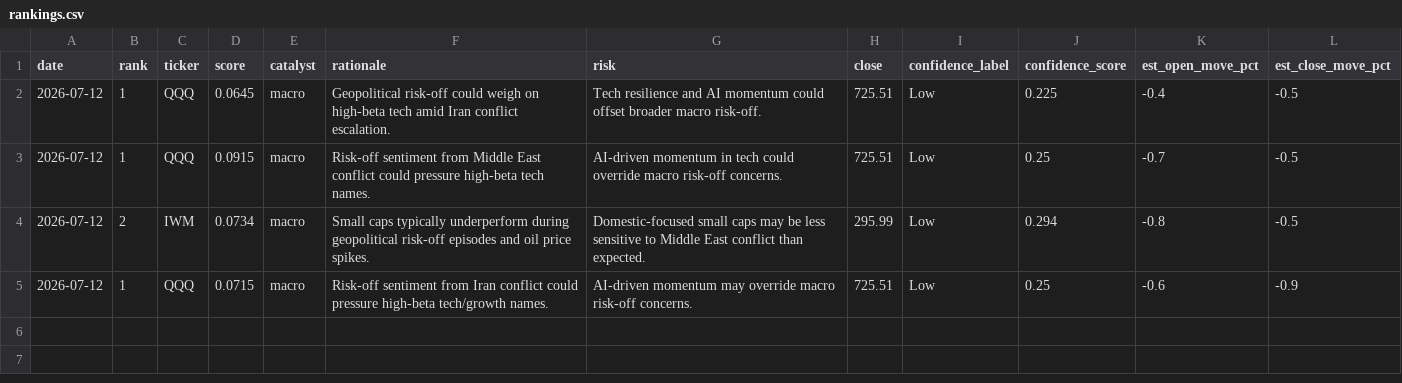
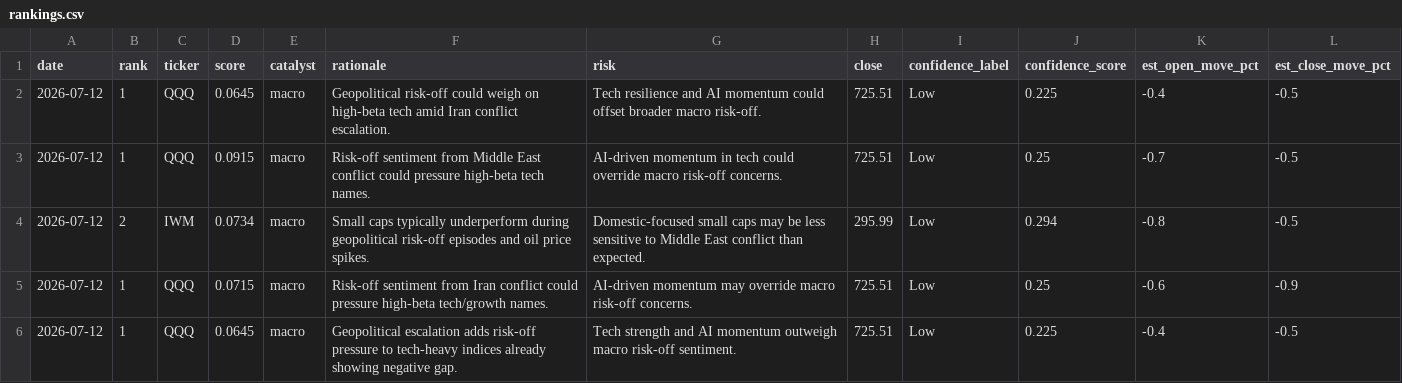
Before and after one commit to trade-ai-algo/stock-ranker, a CSV file: data/rankings.csv, drawn as a sheet.

```diff
--- a/data/rankings.csv
+++ b/data/rankings.csv
@@ -5 +5,2 @@ date,rank,ticker,score,catalyst,rationale,risk,close,confidence_label,confidence
 2026-07-12,1,QQQ,0.0715,macro,Risk-off sentiment from Iran conflict could pressure high-beta tech/growth names.,AI-driven momentum may override macro risk-off concerns.,725.51,Low,0.25,-0.6,-0.9
+2026-07-12,1,QQQ,0.0645,macro,Geopolitical escalation adds risk-off pressure to tech-heavy indices already showing negative gap.,Tech strength and AI momentum outweigh macro risk-off sentiment.,725.51,Low,0.225,-0.4,-0.5
```
Also changed, not shown: 2 other files.
